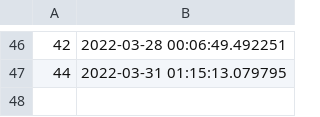
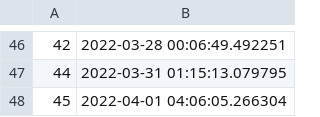
Before and after one commit to tbeidlershenk/Josh-Bot, a CSV file: data/time.csv, drawn as a sheet; only a part is shown, gaps mark what is left out; the diff names each change by its address in the sheet, - before the commit and + after, or states it on an @@ line.

```diff
--- a/data/time.csv
+++ b/data/time.csv
+row 48: 45 | 2022-04-01 04:06:05.266304
```
Also changed, not shown: data/gojoscores.csv, data/phrases.csv, 9 other files.
